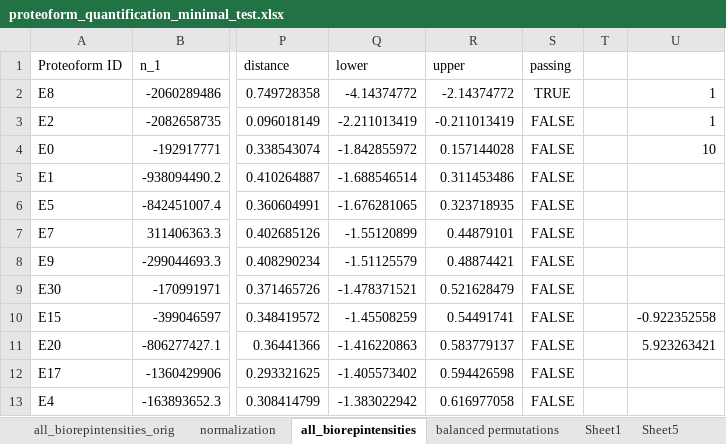
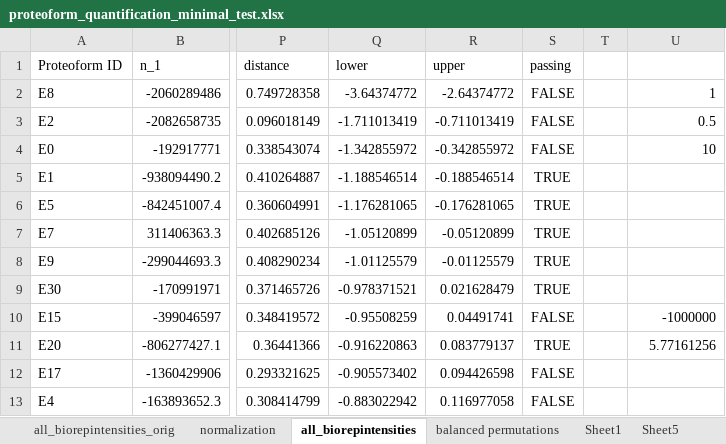
Before and after one commit to smith-chem-wisc/ProteoformSuite, an Excel workbook: Examples/proteoform_quantification_minimal_test.xlsx, sheet all_biorepintensities, drawn as a sheet; only a part is shown, gaps mark what is left out; values as stored, in another font and other column widths than the file's, no borders; the diff covers the shown part only; the diff names each change by its address in the sheet, - before the commit and + after, or states it on an @@ line.

Commit message:
Split the overlap of mass tolerances to prevent quant components being added to both lt and hv lists.

```diff
--- a/Examples/proteoform_quantification_minimal_test.xlsx (sheet all_biorepintensities)
+++ b/Examples/proteoform_quantification_minimal_test.xlsx (sheet all_biorepintensities)
-Q2 (lower): -4.14374772
+Q2 (lower): -3.64374772
-R2 (upper): -2.14374772
+R2 (upper): -2.64374772
-S2 (passing): TRUE
+S2 (passing): FALSE
-Q3 (lower): -2.211013419
+Q3 (lower): -1.711013419
-R3 (upper): -0.211013419
+R3 (upper): -0.711013419
-U3: 1
+U3: 0.5
-Q4 (lower): -1.842855972
+Q4 (lower): -1.342855972
-R4 (upper): 0.157144028
+R4 (upper): -0.342855972
-Q5 (lower): -1.688546514
+Q5 (lower): -1.188546514
-R5 (upper): 0.311453486
+R5 (upper): -0.188546514
-S5:S9 (passing): FALSE
+S5:S9 (passing): TRUE
-Q6 (lower): -1.676281065
+Q6 (lower): -1.176281065
-R6 (upper): 0.323718935
+R6 (upper): -0.176281065
-Q7 (lower): -1.55120899
+Q7 (lower): -1.05120899
-R7 (upper): 0.44879101
+R7 (upper): -0.05120899
-Q8 (lower): -1.51125579
+Q8 (lower): -1.01125579
-R8 (upper): 0.48874421
+R8 (upper): -0.01125579
-Q9 (lower): -1.478371521
+Q9 (lower): -0.978371521
-R9 (upper): 0.521628479
+R9 (upper): 0.021628479
-Q10 (lower): -1.45508259
+Q10 (lower): -0.95508259
-R10 (upper): 0.54491741
+R10 (upper): 0.04491741
-U10: -0.922352558
+U10: -1000000
-Q11 (lower): -1.416220863
+Q11 (lower): -0.916220863
-R11 (upper): 0.583779137
+R11 (upper): 0.083779137
-S11 (passing): FALSE
+S11 (passing): TRUE
-U11: 5.923263421
+U11: 5.77161256
-Q12 (lower): -1.405573402
+Q12 (lower): -0.905573402
-R12 (upper): 0.594426598
+R12 (upper): 0.094426598
-Q13 (lower): -1.383022942
+Q13 (lower): -0.883022942
-R13 (upper): 0.616977058
+R13 (upper): 0.116977058
```
Also changed, not shown: 179 edited cells elsewhere in this sheet, formulas that keep their value, 6 other files.
